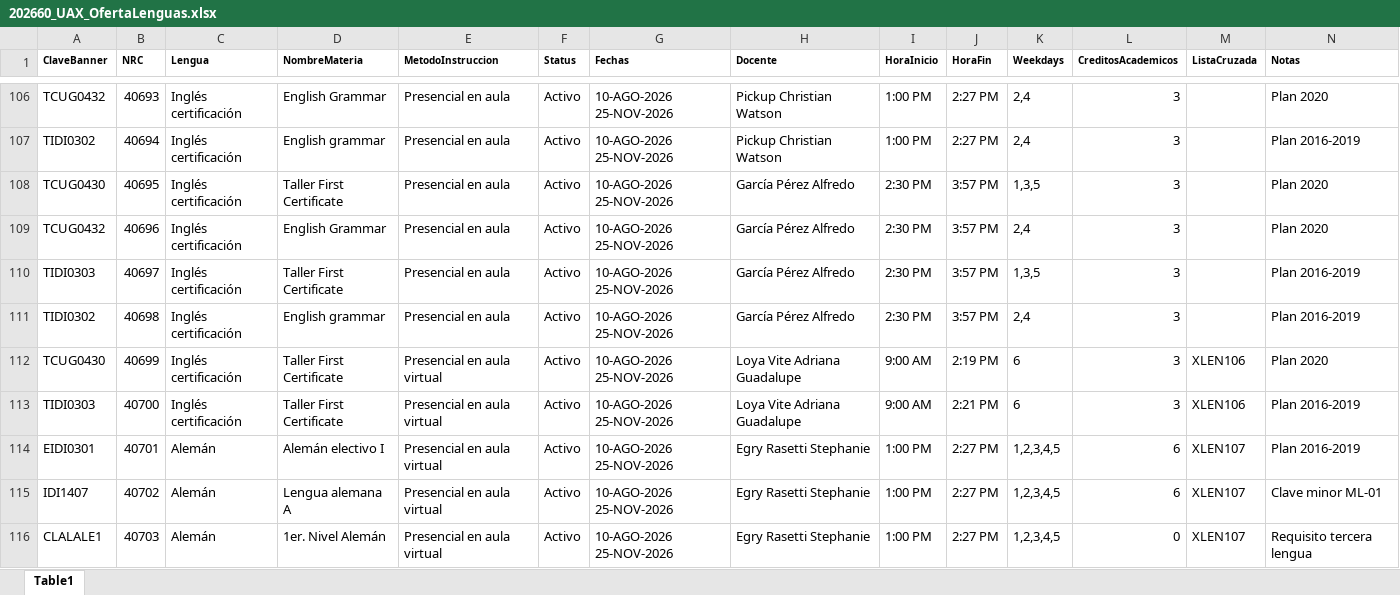
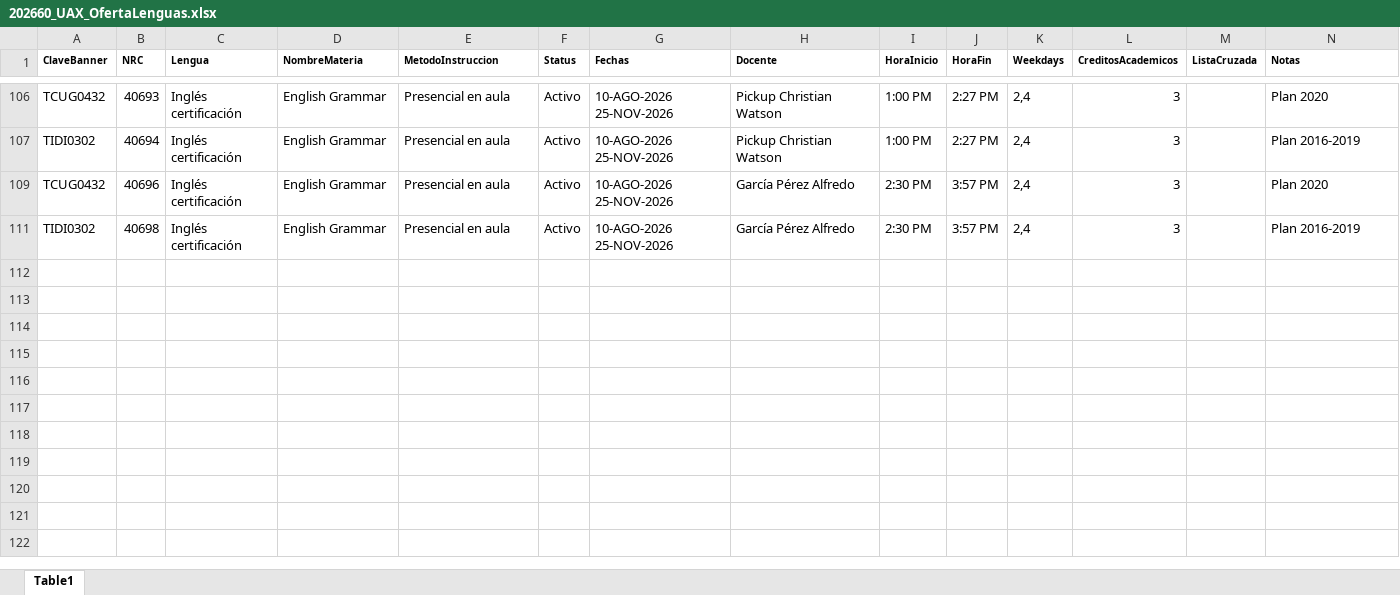
Before and after one commit to giangiorgioorsi-create/202660_UAX_OfertaLenguas, an Excel workbook: 202660_UAX_OfertaLenguas.xlsx, sheet Table1, drawn as a sheet; only a part is shown, gaps mark what is left out; values as stored, in another font and other column widths than the file's, no borders; charts and pictures and table styles not drawn; rows hold the shown columns only; the diff covers the shown part only; the diff names each change by its address in the sheet, - before the commit and + after, or states it on an @@ line.

Commit message:
Add files via upload

```diff
--- a/202660_UAX_OfertaLenguas.xlsx (sheet Table1)
+++ b/202660_UAX_OfertaLenguas.xlsx (sheet Table1)
-D107 (NombreMateria): English grammar
+D107 (NombreMateria): English Grammar
@@ row 108 hidden: TCUG0430 | 40695 | Inglés certificación | Taller First Certificate | Presencial en aula | Activo | 10-AGO-2026 25-NOV-2026 | García Pérez Alfredo | 2:30 PM | 3:57 PM | 1,3,5 | 3 |  | Plan 2020 @@
@@ row 110 hidden: TIDI0303 | 40697 | Inglés certificación | Taller First Certificate | Presencial en aula | Activo | 10-AGO-2026 25-NOV-2026 | García Pérez Alfredo | 2:30 PM | 3:57 PM | 1,3,5 | 3 |  | Plan 2016-2019 @@
-D111 (NombreMateria): English grammar
+D111 (NombreMateria): English Grammar
@@ row 112 hidden: TCUG0430 | 40699 | Inglés certificación | Taller First Certificate | Presencial en aula virtual | Activo | 10-AGO-2026 25-NOV-2026 | Loya Vite Adriana Guadalupe | 9:00 AM | 2:19 PM | 6 | 3 | XLEN106 | Plan 2020 @@
@@ row 113 hidden: TIDI0303 | 40700 | Inglés certificación | Taller First Certificate | Presencial en aula virtual | Activo | 10-AGO-2026 25-NOV-2026 | Loya Vite Adriana Guadalupe | 9:00 AM | 2:21 PM | 6 | 3 | XLEN106 | Plan 2016-2019 @@
@@ row 114 hidden: EIDI0301 | 40701 | Alemán | Alemán electivo I | Presencial en aula virtual | Activo | 10-AGO-2026 25-NOV-2026 | Egry Rasetti Stephanie | 1:00 PM | 2:27 PM | 1,2,3,4,5 | 6 | XLEN107 | Plan 2016-2019 @@
@@ row 115 hidden: IDI1407 | 40702 | Alemán | Lengua alemana A | Presencial en aula virtual | Activo | 10-AGO-2026 25-NOV-2026 | Egry Rasetti Stephanie | 1:00 PM | 2:27 PM | 1,2,3,4,5 | 6 | XLEN107 | Clave minor ML-01 @@
@@ row 116 hidden: CLALALE1 | 40703 | Alemán | 1er. Nivel Alemán | Presencial en aula virtual | Activo | 10-AGO-2026 25-NOV-2026 | Egry Rasetti Stephanie | 1:00 PM | 2:27 PM | 1,2,3,4,5 | 0 | XLEN107 | Requisito tercera lengua @@
```
Also changed, not shown: 149 hidden or unhidden rows elsewhere in this sheet, charts or pictures.
